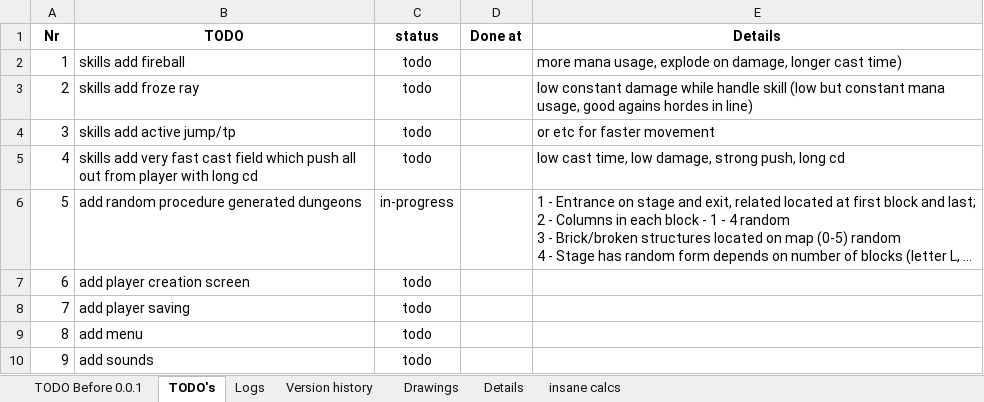
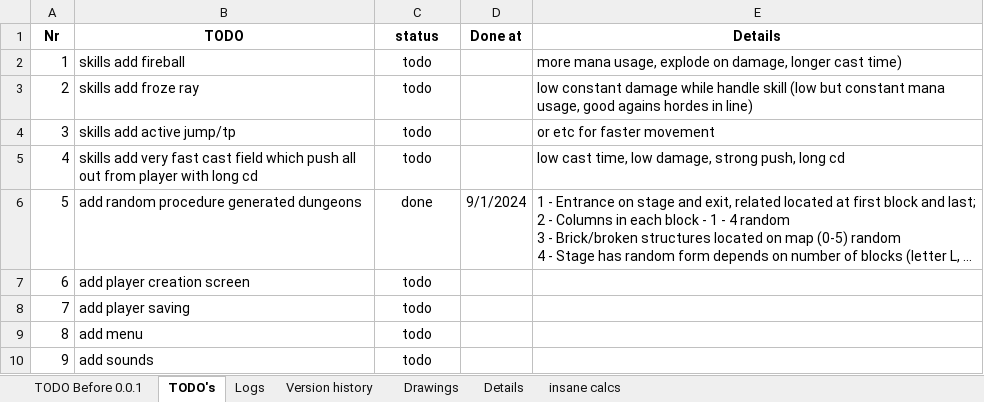
Before and after one commit to IvMov/tower-dungeon, an Excel workbook: dev_notes.xlsx, sheet TODO's, drawn as a sheet; long unchanged cells end in …; values as stored, in another font and other column widths than the file's, no borders; the diff names each change by its address in the sheet, - before the commit and + after, or states it on an @@ line.

```diff
--- a/dev_notes.xlsx (sheet TODO's)
+++ b/dev_notes.xlsx (sheet TODO's)
-C6 (status): in-progress
+C6 (status): done
-D6 (Done at): (empty)
+D6 (Done at): 9/1/2024
```
Also changed, not shown: sheet TODO Before 0.0.1, sheet Details, sheet Logs, 9 other files.
